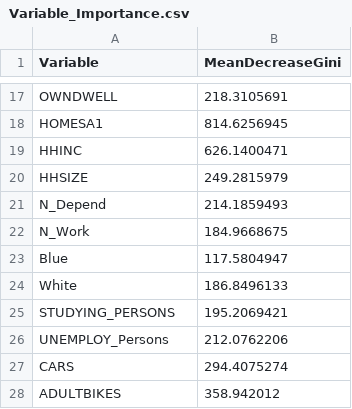
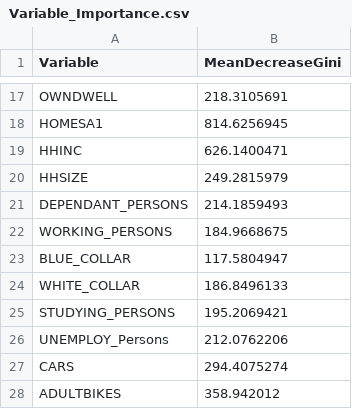
Before and after one commit to JosephJohnMonash/FYP, a CSV file: Variable_Importance.csv, drawn as a sheet; only a part is shown, gaps mark what is left out.

Commit message:
Add files via upload

```diff
--- a/Variable_Importance.csv
+++ b/Variable_Importance.csv
@@ -20,6 +20,6 @@ HHINC,626.1400471
 HHSIZE,249.2815979
-N_Depend,214.1859493
-N_Work,184.9668675
-Blue,117.5804947
-White,186.8496133
+DEPENDANT_PERSONS,214.1859493
+WORKING_PERSONS,184.9668675
+BLUE_COLLAR,117.5804947
+WHITE_COLLAR,186.8496133
 STUDYING_PERSONS,195.2069421
```
